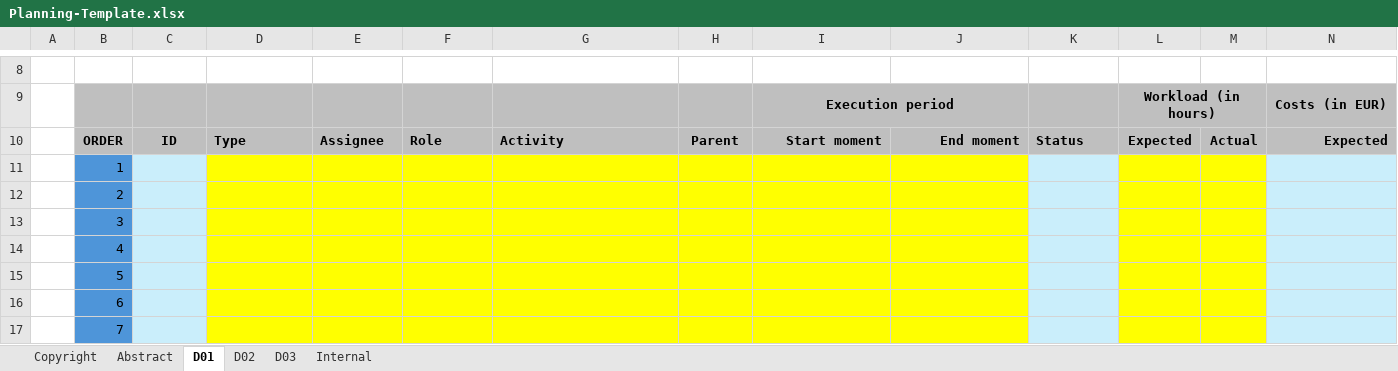
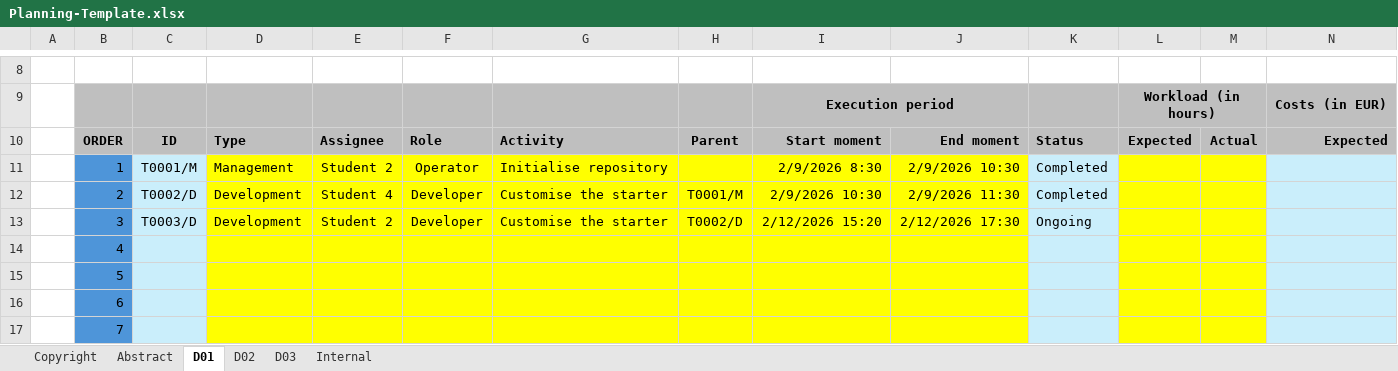
Before and after one commit to Flamyon/Acme-Starters, an Excel workbook: Planning-Template.xlsx, sheet D01, drawn as a sheet; only a part is shown, gaps mark what is left out; values as stored, in another font and other column widths than the file's, no borders; conditional formats not drawn; the diff names each change by its address in the sheet, - before the commit and + after, or states it on an @@ line.

```diff
--- a/Planning-Template.xlsx (sheet D01)
+++ b/Planning-Template.xlsx (sheet D01)
-C11: (empty)
+C11: T0001/M
-D11: (empty)
+D11: Management
-E11: (empty)
+E11: Student 2
-F11: (empty)
+F11: Operator
-G11: (empty)
+G11: Initialise repository
-I11: (empty)
+I11: 2/9/2026 8:30
-J11: (empty)
+J11: 2/9/2026 10:30
-K11:K12: (empty)
+K11:K12: Completed
-C12: (empty)
+C12: T0002/D
-D12:D13: (empty)
+D12:D13: Development
-E12: (empty)
+E12: Student 4
-F12:F13: (empty)
+F12:F13: Developer
-G12:G13: (empty)
+G12:G13: Customise the starter
-H12: (empty)
+H12: T0001/M
-I12: (empty)
+I12: 2/9/2026 10:30
-J12: (empty)
+J12: 2/9/2026 11:30
-C13: (empty)
+C13: T0003/D
-E13: (empty)
+E13: Student 2
-H13: (empty)
+H13: T0002/D
-I13: (empty)
+I13: 2/12/2026 15:20
-J13: (empty)
+J13: 2/12/2026 17:30
-K13: (empty)
+K13: Ongoing
```
Also changed, not shown: sheet Internal, 4 other files.
